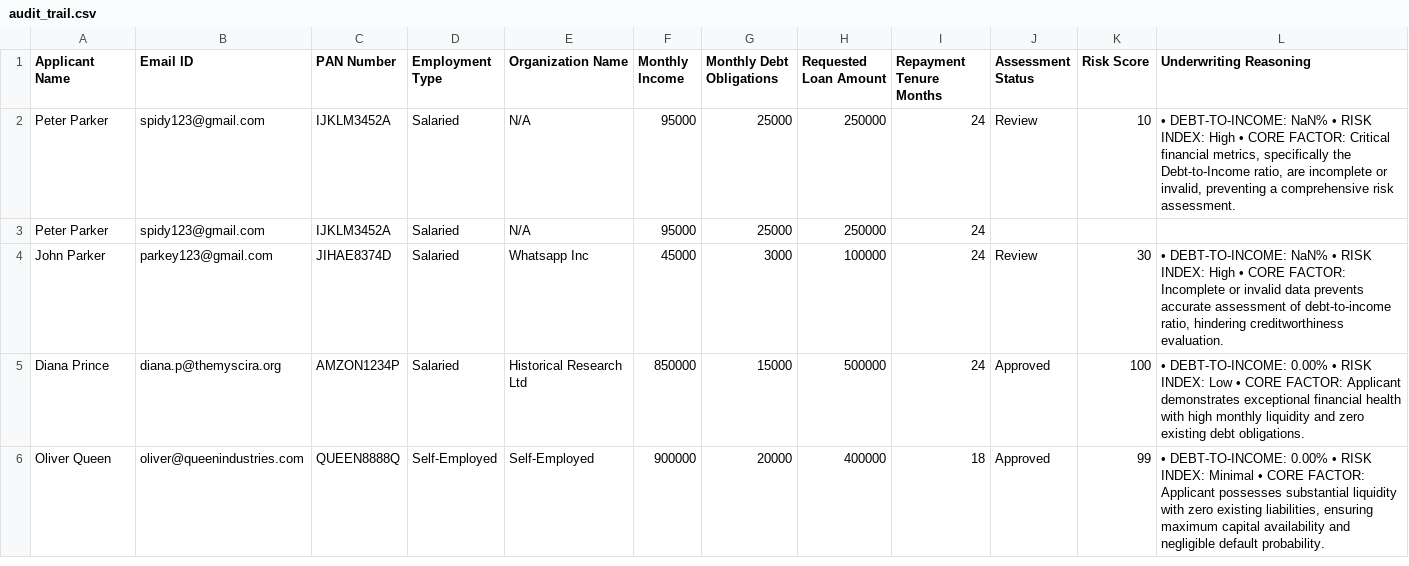
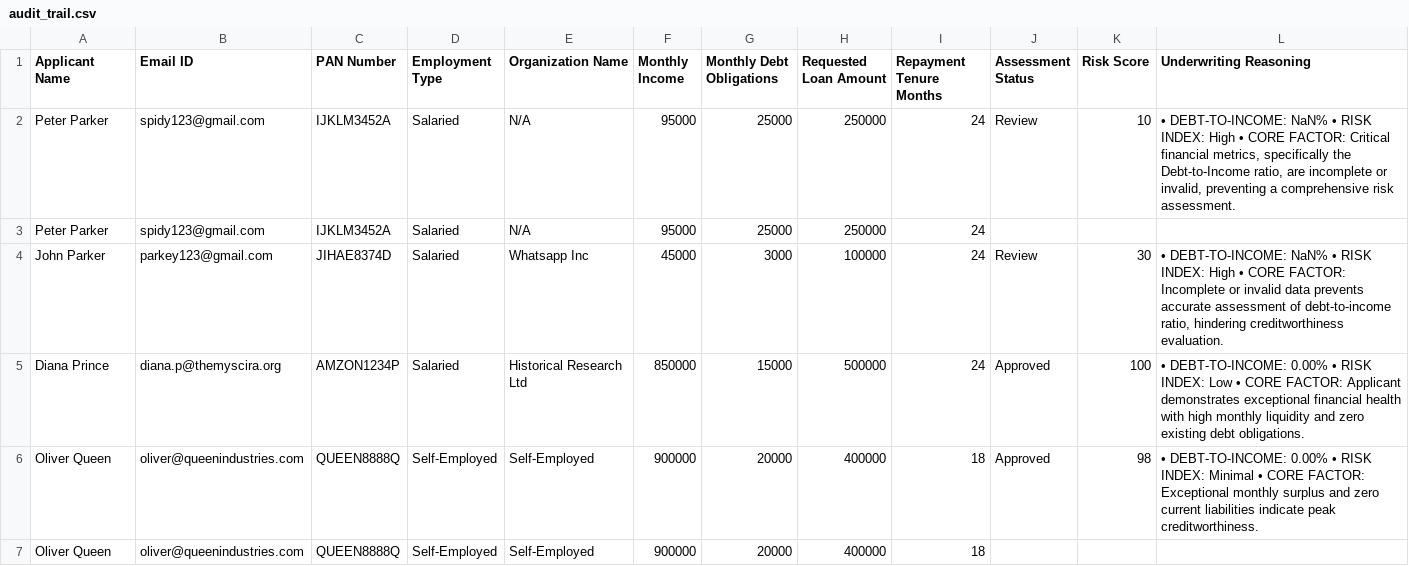
Before and after one commit to roshan-22-web/CrediFlow, a CSV file: audit_trail.csv, drawn as a sheet.

Commit message:
GitOps Ledger Update: Processed ID QUEEN8888Q [Status: Approved]

```diff
--- a/audit_trail.csv
+++ b/audit_trail.csv
@@ -5,2 +5,3 @@ John Parker,parkey123@gmail.com,JIHAE8374D,Salaried,Whatsapp Inc,45000,3000,1000
 Diana Prince,diana.p@themyscira.org,AMZON1234P,Salaried,Historical Research Ltd,850000,15000,500000,24,Approved,100,• DEBT-TO-INCOME: 0.00% • RISK INDEX: Low • CORE FACTOR: Applicant demonstrates exceptional financial health with high monthly liquidity and zero existing debt obligations.
-Oliver Queen,oliver@queenindustries.com,QUEEN8888Q,Self-Employed,Self-Employed,900000,20000,400000,18,Approved,99,"• DEBT-TO-INCOME: 0.00% • RISK INDEX: Minimal • CORE FACTOR: Applicant possesses substantial liquidity with zero existing liabilities, ensuring maximum capital availability and negligible default probability."
+Oliver Queen,oliver@queenindustries.com,QUEEN8888Q,Self-Employed,Self-Employed,900000,20000,400000,18,Approved,98,• DEBT-TO-INCOME: 0.00% • RISK INDEX: Minimal • CORE FACTOR: Exceptional monthly surplus and zero current liabilities indicate peak creditworthiness.
+Oliver Queen,oliver@queenindustries.com,QUEEN8888Q,Self-Employed,Self-Employed,900000,20000,400000,18,,,
```
